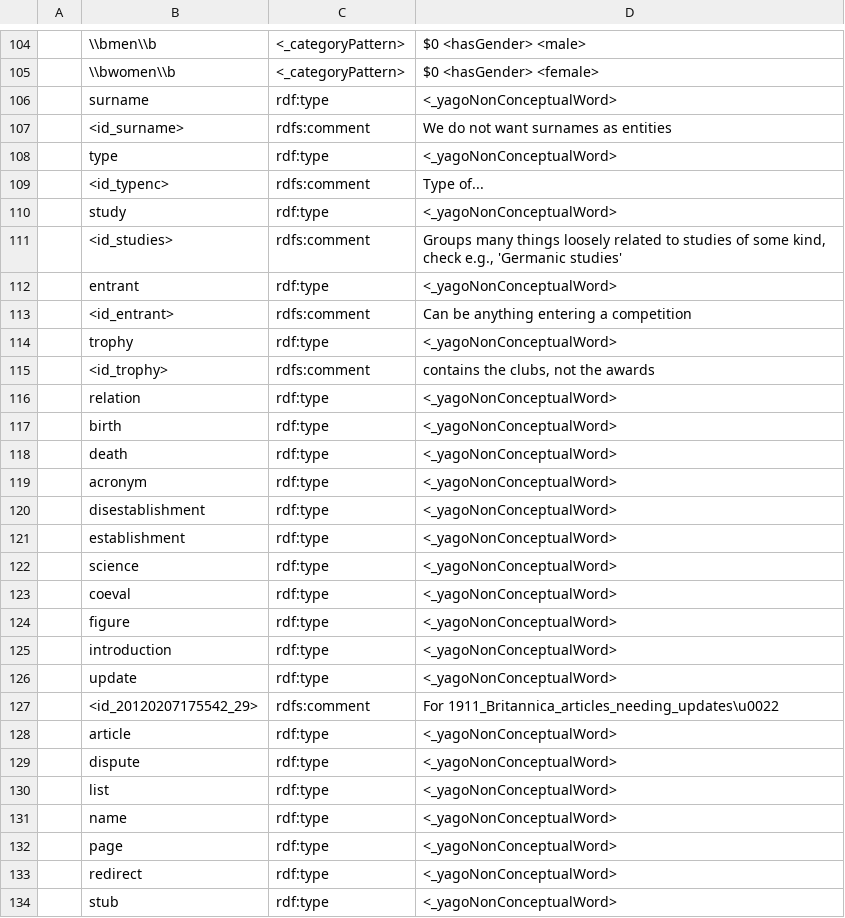
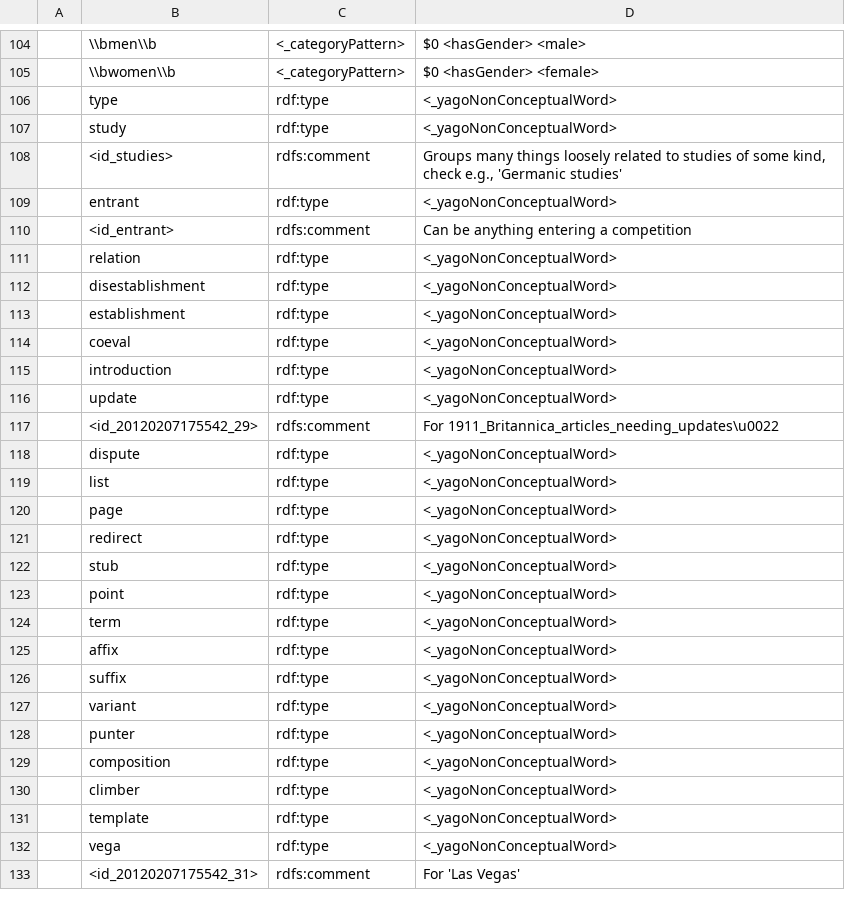
Before and after one commit to cheetah90/MatchTagstoYago, a TSV file: data/FOLDER/_categoryPatterns.tsv, drawn as a sheet; only a part is shown, gaps mark what is left out; the shorter side is filled out with more unchanged rows; the diff covers the shown part only; the diff names each change by its address in the sheet, - before the commit and + after, or states it on an @@ line.

Commit message:
Comment out a bunch of nonCategoryWords

```diff
--- a/data/FOLDER/_categoryPatterns.tsv
+++ b/data/FOLDER/_categoryPatterns.tsv
-row 106:  | surname | rdf:type | <_yagoNonConceptualWord>
-row 107:  | <id_surname> | rdfs:comment | We do not want surnames as entities
-row 109:  | <id_typenc> | rdfs:comment | Type of...
-row 114:  | trophy | rdf:type | <_yagoNonConceptualWord>
-row 115:  | <id_trophy> | rdfs:comment | contains the clubs, not the awards
-row 117:  | birth | rdf:type | <_yagoNonConceptualWord>
-row 118:  | death | rdf:type | <_yagoNonConceptualWord>
-row 119:  | acronym | rdf:type | <_yagoNonConceptualWord>
-row 122:  | science | rdf:type | <_yagoNonConceptualWord>
-row 124:  | figure | rdf:type | <_yagoNonConceptualWord>
-row 128:  | article | rdf:type | <_yagoNonConceptualWord>
-row 131:  | name | rdf:type | <_yagoNonConceptualWord>
```
Also changed, not shown: 13 removed rows elsewhere in this file.
